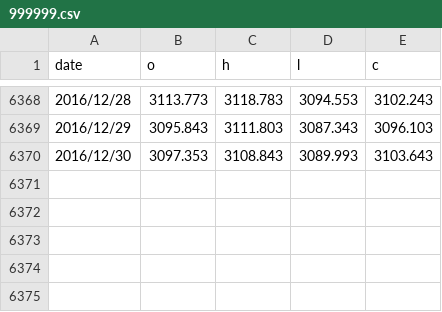
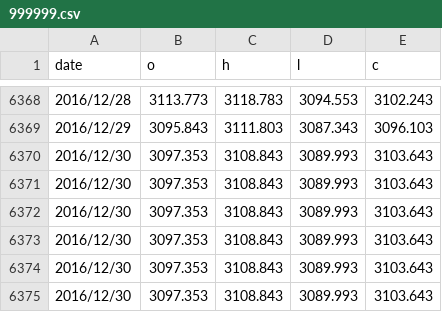
Before and after one commit to wzgdavid/ana, a CSV file: data/999999.csv, drawn as a sheet; only a part is shown, gaps mark what is left out; the diff names each change by its address in the sheet, - before the commit and + after, or states it on an @@ line.

```diff
--- a/data/999999.csv
+++ b/data/999999.csv
+row 6371: 2016/12/30 | 3097.353 | 3108.843 | 3089.993 | 3103.643
+row 6372: 2016/12/30 | 3097.353 | 3108.843 | 3089.993 | 3103.643
+row 6373: 2016/12/30 | 3097.353 | 3108.843 | 3089.993 | 3103.643
+row 6374: 2016/12/30 | 3097.353 | 3108.843 | 3089.993 | 3103.643
+row 6375: 2016/12/30 | 3097.353 | 3108.843 | 3089.993 | 3103.643
```
Also changed, not shown: data/c.csv, data/jd.csv, 6 other files.
